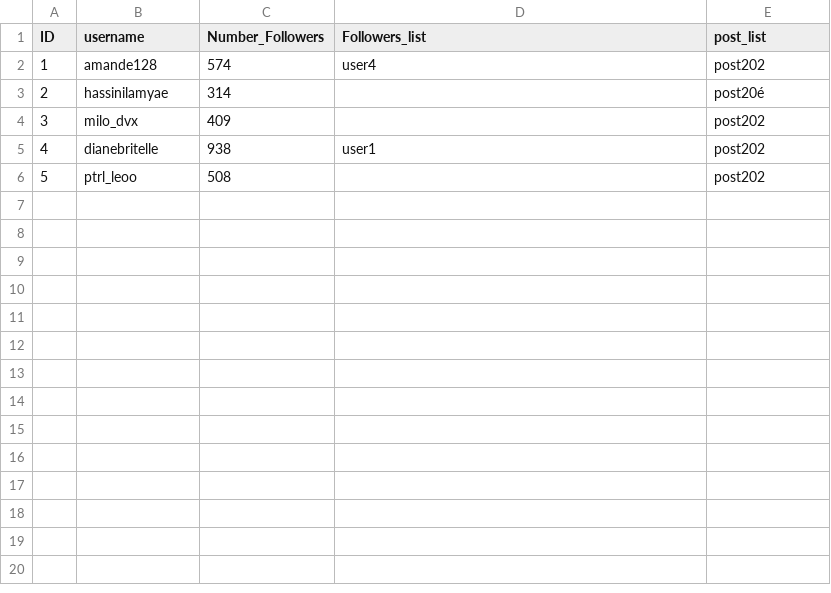
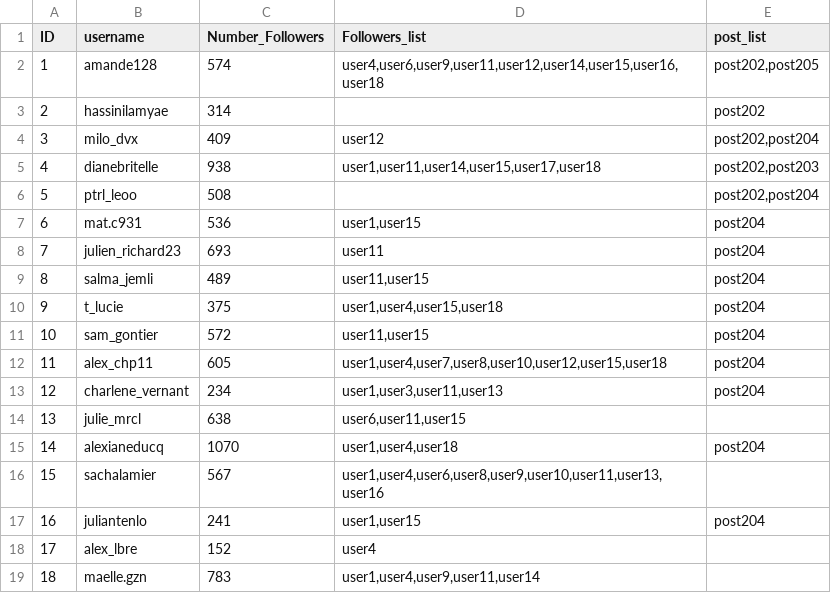
Before and after one commit to Noemiekt/fake_news, a CSV file: classif/utilisateurs.csv, drawn as a sheet.

```diff
--- a/classif/utilisateurs.csv
+++ b/classif/utilisateurs.csv
@@ -1,6 +1,19 @@
 ID,username,Number_Followers,Followers_list,post_list
-1,amande128,574,"user4","post202"
-2,hassinilamyae,314,,"post20é"
-3,milo_dvx,409,,"post202"
-4,dianebritelle,938,"user1","post202"
-5,ptrl_leoo,508,,"post202"
+1,amande128,574,"user4,user6,user9,user11,user12,user14,user15,user16,user18","post202,post205"
+2,hassinilamyae,314,,"post202"
+3,milo_dvx,409,"user12","post202,post204"
+4,dianebritelle,938,"user1,user11,user14,user15,user17,user18","post202,post203"
+5,ptrl_leoo,508,,"post202,post204"
+6,mat.c931,536,"user1,user15","post204"
+7,julien_richard23,693,"user11","post204"
+8,salma_jemli,489,"user11,user15","post204"
+9,t_lucie,375,"user1,user4,user15,user18","post204"
+10,sam_gontier,572,"user11,user15","post204"
+11,alex_chp11,605,"user1,user4,user7,user8,user10,user12,user15,user18","post204"
+12,charlene_vernant,234,"user1,user3,user11,user13","post204"
+13,julie_mrcl,638,"user6,user11,user15"
+14,alexianeducq,1070,"user1,user4,user18","post204"
+15,sachalamier,567,"user1,user4,user6,user8,user9,user10,user11,user13,user16"
+16,juliantenlo,241,"user1,user15","post204"
+17,alex_lbre,152,"user4"
+18,maelle.gzn,783,"user1,user4,user9,user11,user14"
```
Also changed, not shown: classif/top_200_instagrammers.csv.
